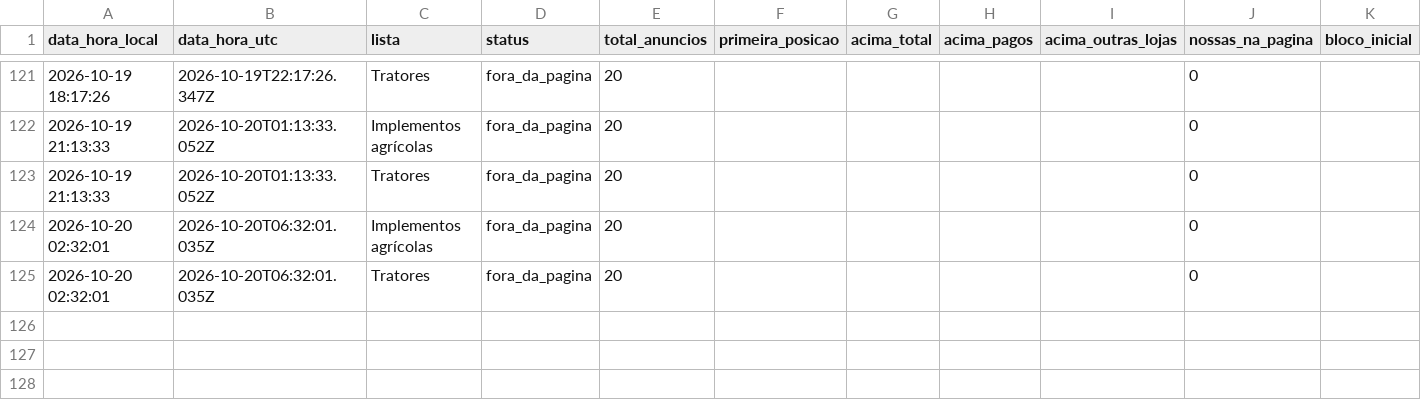
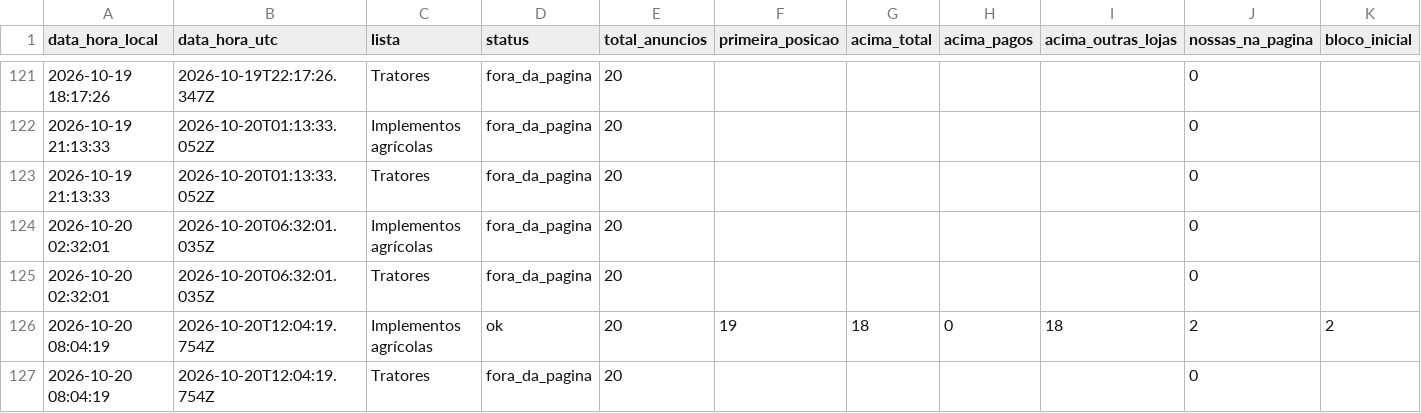
Before and after one commit to kauamoraesdecristo-arch/medidor-anuncios, a CSV file: dados/posicoes.csv, drawn as a sheet; only a part is shown, gaps mark what is left out; the diff names each change by its address in the sheet, - before the commit and + after, or states it on an @@ line.

```diff
--- a/dados/posicoes.csv
+++ b/dados/posicoes.csv
+row 126: 2026-10-20 08:04:19 | 2026-10-20T12:04:19.754Z | Implementos agrícolas | ok | 20 | 19 | 18 | 0 | 18 | 2 | 2
+row 127: 2026-10-20 08:04:19 | 2026-10-20T12:04:19.754Z | Tratores | fora_da_pagina | 20 |  |  |  |  | 0
```
Also changed, not shown: 1 other file.
